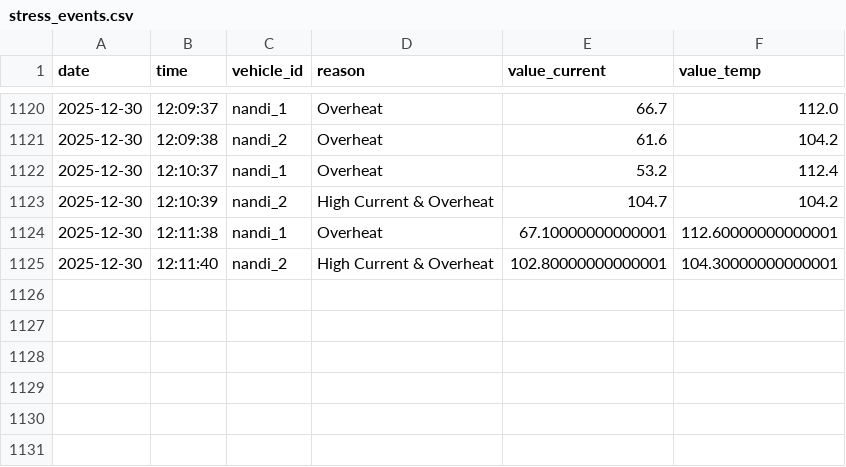
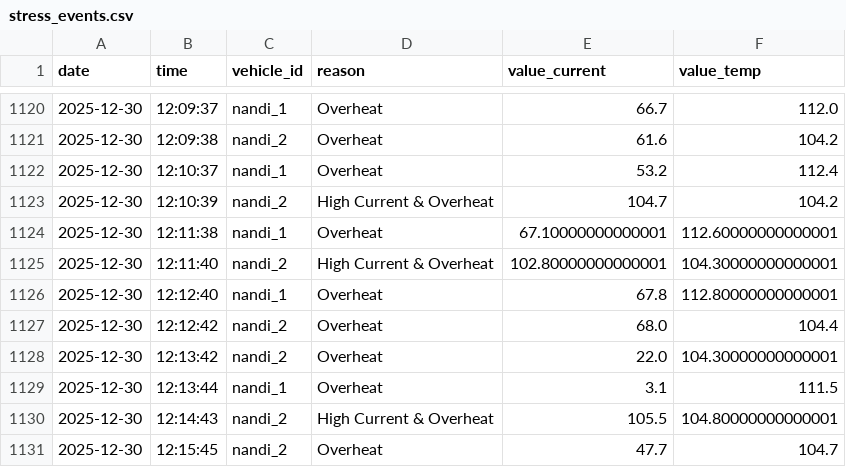
Before and after one commit to manoharpeepulagri/Vehicle-Telemetry, a CSV file: app/logs/stress_events.csv, drawn as a sheet; only a part is shown, gaps mark what is left out; the diff names each change by its address in the sheet, - before the commit and + after, or states it on an @@ line.

```diff
--- a/app/logs/stress_events.csv
+++ b/app/logs/stress_events.csv
+row 1126: 2025-12-30 | 12:12:40 | nandi_1 | Overheat | 67.8 | 112.80000000000001
+row 1127: 2025-12-30 | 12:12:42 | nandi_2 | Overheat | 68.0 | 104.4
+row 1128: 2025-12-30 | 12:13:42 | nandi_2 | Overheat | 22.0 | 104.30000000000001
+row 1129: 2025-12-30 | 12:13:44 | nandi_1 | Overheat | 3.1 | 111.5
+row 1130: 2025-12-30 | 12:14:43 | nandi_2 | High Current & Overheat | 105.5 | 104.80000000000001
+row 1131: 2025-12-30 | 12:15:45 | nandi_2 | Overheat | 47.7 | 104.7
```
Also changed, not shown: 2 other files.
